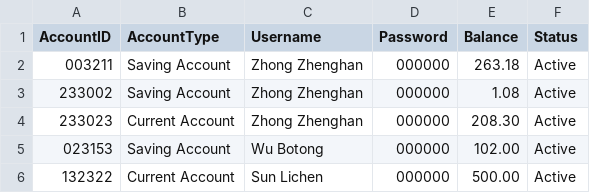
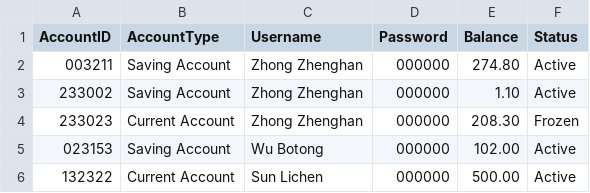
Before and after one commit to buptxinghan/Virtual-Bank-for-Kids, a CSV file: VirtualBankV2/src/Data/Accounts.csv, drawn as a sheet.

```diff
--- a/VirtualBankV2/src/Data/Accounts.csv
+++ b/VirtualBankV2/src/Data/Accounts.csv
@@ -1,5 +1,5 @@
 AccountID,AccountType,Username,Password,Balance,Status
-003211,Saving Account,Zhong Zhenghan,000000,263.18,Active
-233002,Saving Account,Zhong Zhenghan,000000,1.08,Active
-233023,Current Account,Zhong Zhenghan,000000,208.30,Active
+003211,Saving Account,Zhong Zhenghan,000000,274.80,Active
+233002,Saving Account,Zhong Zhenghan,000000,1.10,Active
+233023,Current Account,Zhong Zhenghan,000000,208.30,Frozen
 023153,Saving Account,Wu Botong,000000,102.00,Active
```
Also changed, not shown: VirtualBankV2/src/Data/Transactions.csv, 7 other files.
